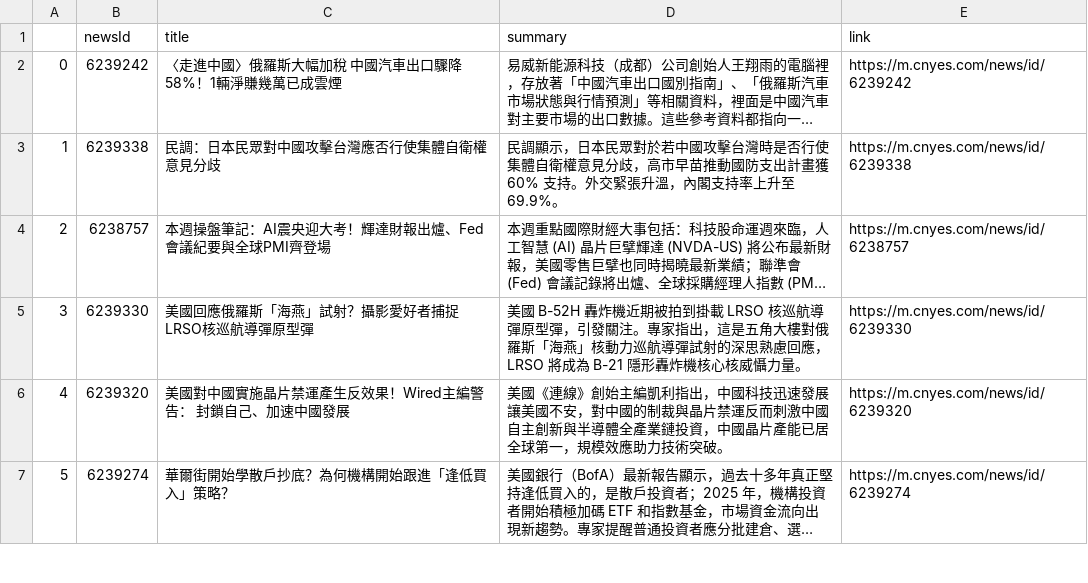
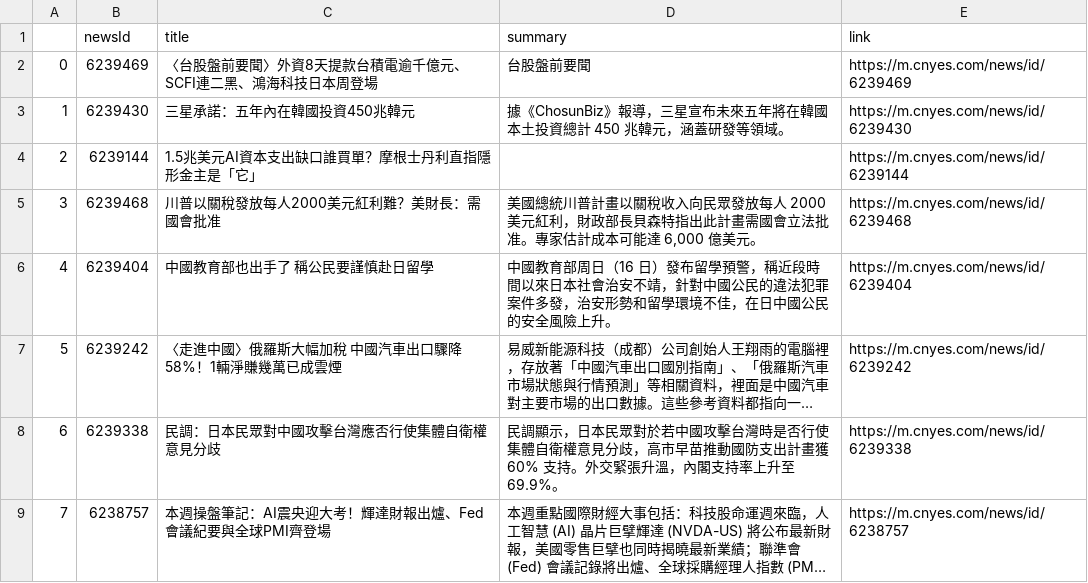
Before and after one commit to sonia9453/test_github_actions, a CSV file: news.csv, drawn as a sheet; only a part is shown; the shorter side is filled out with more unchanged rows; long unchanged cells end in …; addresses are those after the commit; the diff names each change by its address in the sheet, - before the commit and + after, or states it on an @@ line.

Commit message:
更新鉅亨網

```diff
--- a/news.csv
+++ b/news.csv
+row 2: 0 | 6239469 | 〈台股盤前要聞〉外資8天提款台積電逾千億元、 SCFI連二黑、鴻海科技日本周登場 | 台股盤前要聞 | https://m.cnyes.com/news/id/6239469
+row 3: 1 | 6239430 | 三星承諾：五年內在韓國投資450兆韓元 | 據《ChosunBiz》報導，三星宣布未來五年將在韓國本土投資總計 450 兆韓元，涵蓋研發等領域。 | https://m.cnyes.com/news/id/6239430
+row 4: 2 | 6239144 | 1.5兆美元AI資本支出缺口誰買單？摩根士丹利直指隱形金主是「它」 |  | https://m.cnyes.com/news/id/6239144
+row 5: 3 | 6239468 | 川普以關稅發放每人2000美元紅利難？美財長：需國會批准 | 美國總統川普計畫以關稅收入向民眾發放每人 2000 美元紅利，財政部長貝森特指出此計畫需國會立法批准。專家估計成本可能達 6,000 億美元。 | https://m.cnyes.com/news/id/6239468
+row 6: 4 | 6239404 | 中國教育部也出手了 稱公民要謹慎赴日留學 | 中國教育部周日（16 日）發布留學預警，稱近段時間以來日本社會治安不靖，針對中國公民的違法犯罪案件多發，治安形勢和留學環境不佳，在日中國公民的安全風險上升。 | https://m.cnyes.com/news/id/6239404
@@ column A renumbered from row 7 down @@
```
